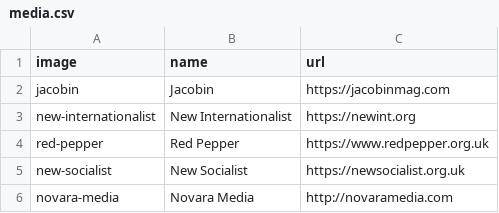
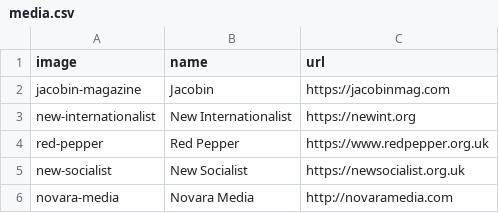
Before and after one commit to dellsystem/the-world-transformed, a CSV file: _data/partners/media.csv, drawn as a sheet.

Commit message:
Force cache refresh of Jacobin logo

```diff
--- a/_data/partners/media.csv
+++ b/_data/partners/media.csv
@@ -1,3 +1,3 @@
 image,name,url
-jacobin,Jacobin,https://jacobinmag.com
+jacobin-magazine,Jacobin,https://jacobinmag.com
 new-internationalist,New Internationalist,https://newint.org
```
Also changed, not shown: 1 other file.
